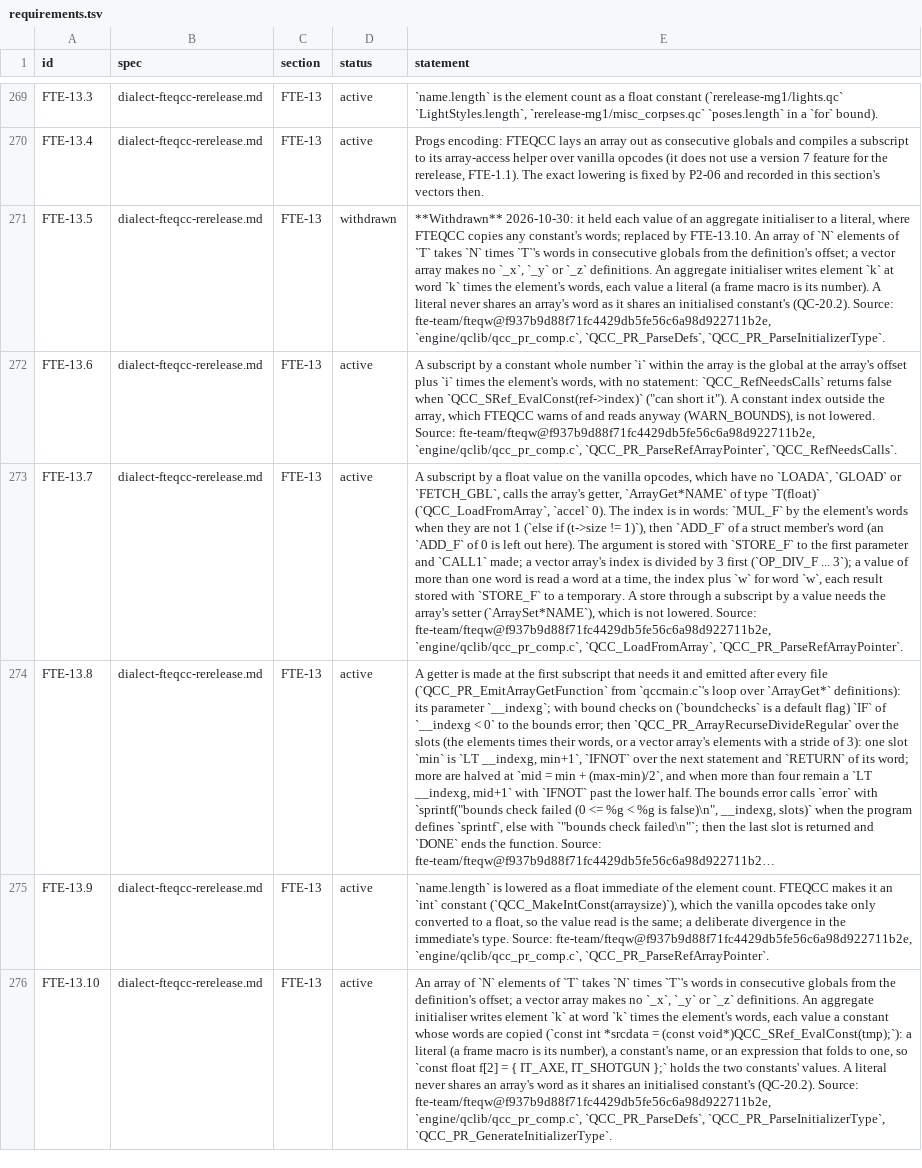
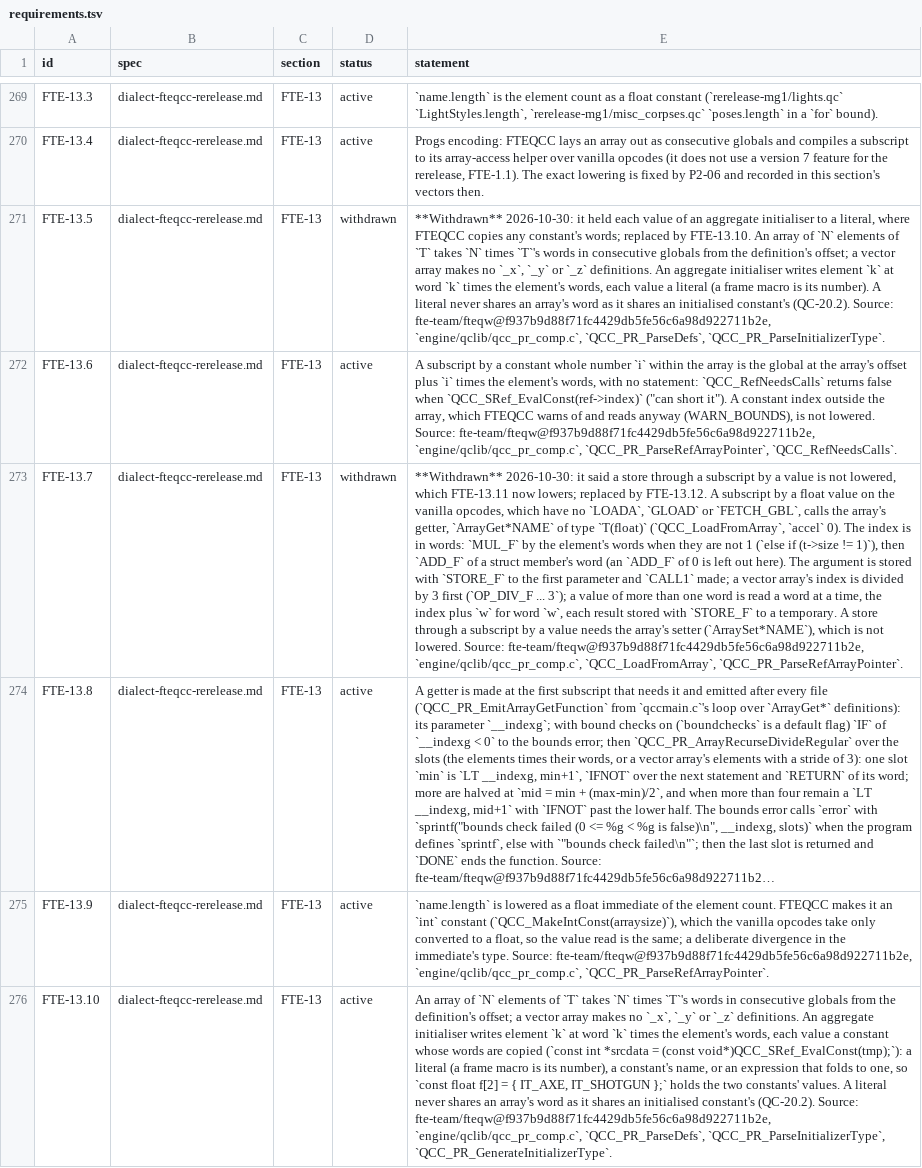
Before and after one commit to quakecstudio/editor, a TSV file: docs/spec/requirements.tsv, drawn as a sheet; only a part is shown, gaps mark what is left out; long unchanged cells end in …; the diff covers the shown part only; the diff names each change by its address in the sheet, - before the commit and + after, or states it on an @@ line.

Commit message:
feat(codegen): store an element by a value index through its setter

```diff
--- a/docs/spec/requirements.tsv
+++ b/docs/spec/requirements.tsv
-D273 (status): active
+D273 (status): withdrawn
-E273 (statement): A subscript…
+E273 (statement): **Withdrawn** 2026-10-30: it said a store through a subscript by a value is not lowered, which FTE-13.11 now lowers; replaced by FTE-13.12. A subscript…
```
Also changed, not shown: 3 added rows and 1 edited cell elsewhere in this file, 6 other files.
